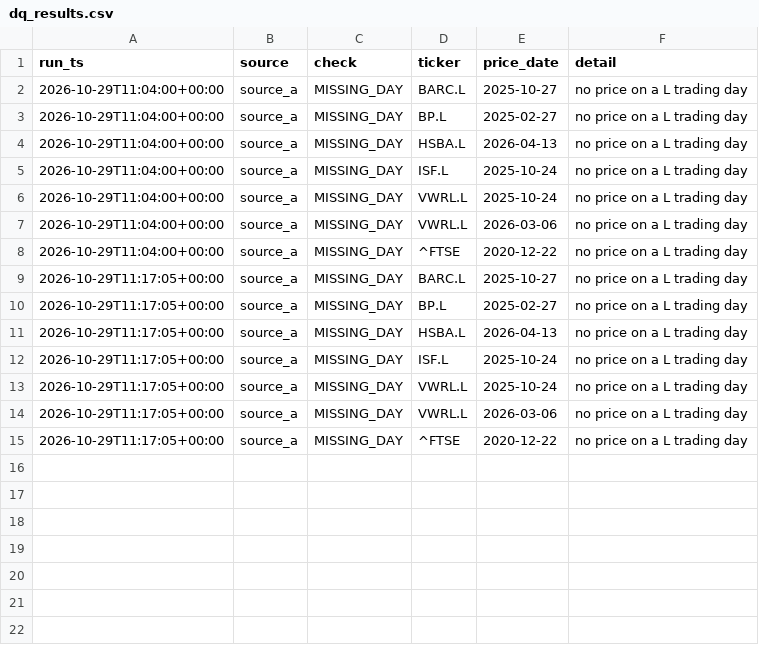
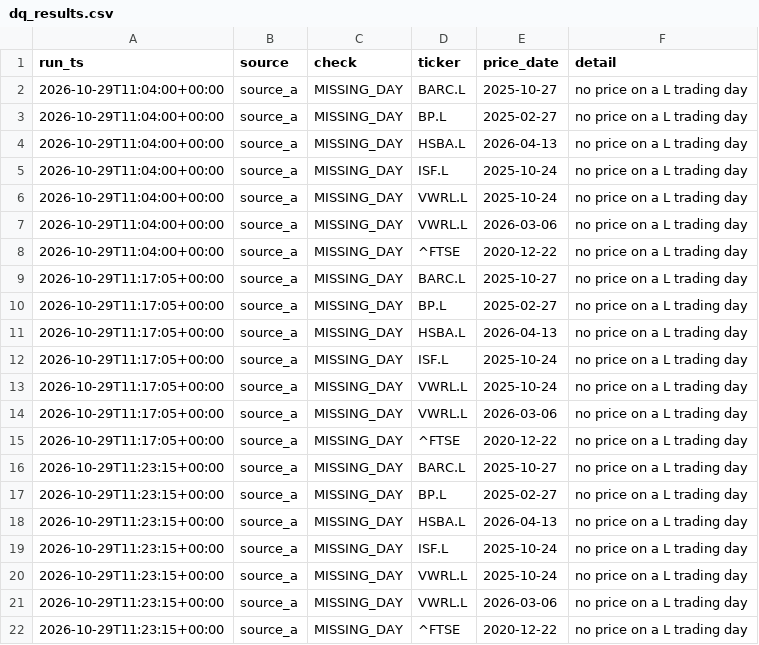
Before and after one commit to ZJA97/fin-data-pipeline, a CSV file: data/exports/dq_results.csv, drawn as a sheet.

```diff
--- a/data/exports/dq_results.csv
+++ b/data/exports/dq_results.csv
@@ -15 +15,8 @@ run_ts,source,check,ticker,price_date,detail
 2026-10-29T11:17:05+00:00,source_a,MISSING_DAY,^FTSE,2020-12-22,no price on a L trading day
+2026-10-29T11:23:15+00:00,source_a,MISSING_DAY,BARC.L,2025-10-27,no price on a L trading day
+2026-10-29T11:23:15+00:00,source_a,MISSING_DAY,BP.L,2025-02-27,no price on a L trading day
+2026-10-29T11:23:15+00:00,source_a,MISSING_DAY,HSBA.L,2026-04-13,no price on a L trading day
+2026-10-29T11:23:15+00:00,source_a,MISSING_DAY,ISF.L,2025-10-24,no price on a L trading day
+2026-10-29T11:23:15+00:00,source_a,MISSING_DAY,VWRL.L,2025-10-24,no price on a L trading day
+2026-10-29T11:23:15+00:00,source_a,MISSING_DAY,VWRL.L,2026-03-06,no price on a L trading day
+2026-10-29T11:23:15+00:00,source_a,MISSING_DAY,^FTSE,2020-12-22,no price on a L trading day
```
Also changed, not shown: 2 other files.
